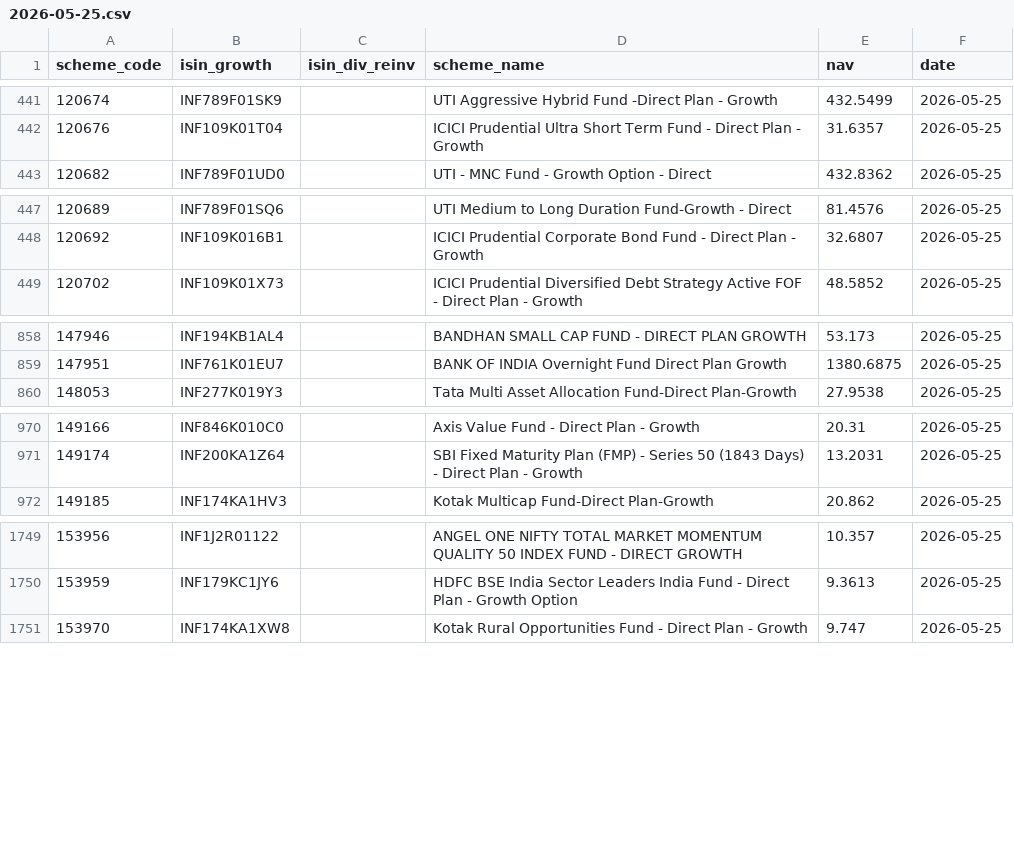
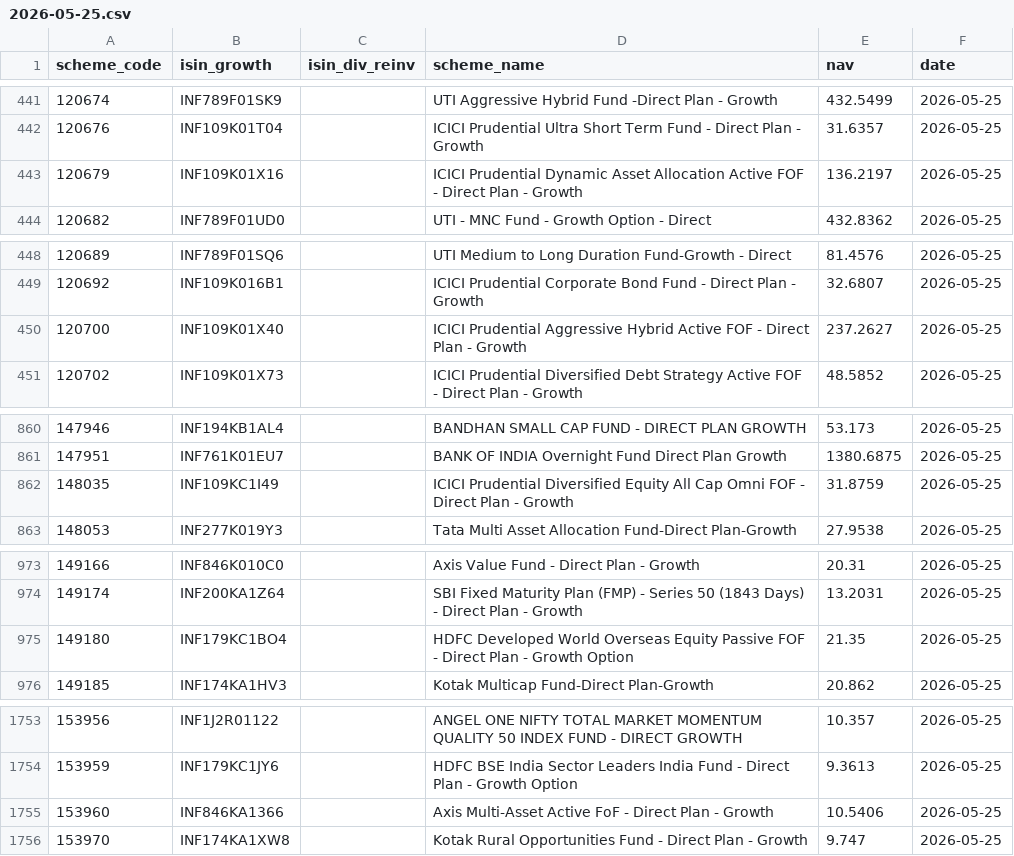
Before and after one commit to finfee-ai/nav-data-dump, a CSV file: data/daily/2026-05-25.csv, drawn as a sheet; only a part is shown, gaps mark what is left out; the diff covers the shown part only.

```diff
--- a/data/daily/2026-05-25.csv
+++ b/data/daily/2026-05-25.csv
@@ -442,2 +442,3 @@ scheme_code,isin_growth,isin_div_reinv,scheme_name,nav,date
 120676,INF109K01T04,,ICICI Prudential Ultra Short Term Fund - Direct Plan -  Growth,31.6357,2026-05-25
+120679,INF109K01X16,,ICICI Prudential Dynamic Asset Allocation Active FOF - Direct Plan - Growth,136.2197,2026-05-25
 120682,INF789F01UD0,,UTI - MNC Fund - Growth Option - Direct,432.8362,2026-05-25
@@ -448,2 +449,3 @@ scheme_code,isin_growth,isin_div_reinv,scheme_name,nav,date
 120692,INF109K016B1,,ICICI Prudential Corporate Bond Fund - Direct Plan - Growth,32.6807,2026-05-25
+120700,INF109K01X40,,ICICI Prudential Aggressive Hybrid Active FOF - Direct Plan - Growth,237.2627,2026-05-25
 120702,INF109K01X73,,ICICI Prudential Diversified Debt Strategy Active FOF  - Direct Plan - Growth,48.5852,2026-05-25
@@ -859,2 +861,3 @@ scheme_code,isin_growth,isin_div_reinv,scheme_name,nav,date
 147951,INF761K01EU7,,BANK OF INDIA Overnight Fund Direct Plan Growth,1380.6875,2026-05-25
+148035,INF109KC1I49,,ICICI Prudential Diversified Equity All Cap Omni FOF - Direct Plan - Growth,31.8759,2026-05-25
 148053,INF277K019Y3,,Tata Multi Asset Allocation Fund-Direct Plan-Growth,27.9538,2026-05-25
@@ -971,2 +974,3 @@ scheme_code,isin_growth,isin_div_reinv,scheme_name,nav,date
 149174,INF200KA1Z64,,SBI Fixed Maturity Plan (FMP) - Series 50 (1843 Days) - Direct Plan - Growth,13.2031,2026-05-25
+149180,INF179KC1BO4,,HDFC Developed World Overseas Equity Passive FOF - Direct Plan - Growth Option,21.35,2026-05-25
 149185,INF174KA1HV3,,Kotak Multicap Fund-Direct Plan-Growth,20.862,2026-05-25
@@ -1750,2 +1754,3 @@ scheme_code,isin_growth,isin_div_reinv,scheme_name,nav,date
 153959,INF179KC1JY6,,HDFC BSE India Sector Leaders India Fund - Direct Plan - Growth Option,9.3613,2026-05-25
+153960,INF846KA1366,,Axis Multi-Asset Active FoF - Direct Plan - Growth,10.5406,2026-05-25
 153970,INF174KA1XW8,,Kotak Rural Opportunities Fund - Direct Plan - Growth,9.747,2026-05-25
```
Also changed, not shown: 1 added row elsewhere in this file, data/latest.csv, 3 other files.
